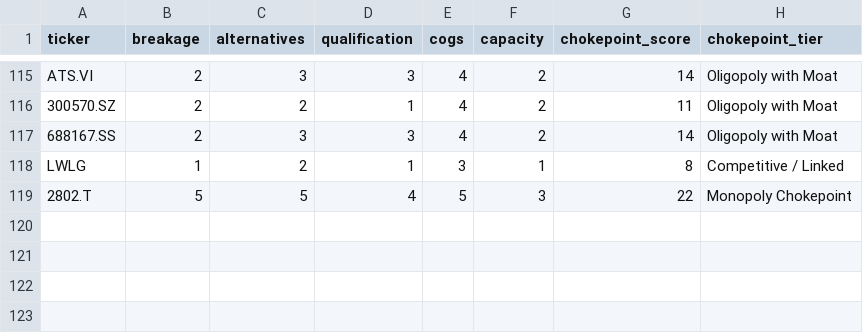
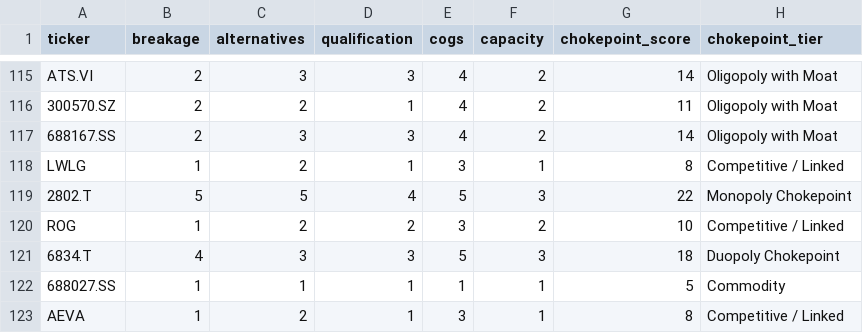
Before and after one commit to timlihk/Investing, a TSV file: ai-photonics/chokepoint_scores.tsv, drawn as a sheet; only a part is shown, gaps mark what is left out; the diff names each change by its address in the sheet, - before the commit and + after, or states it on an @@ line.

```diff
--- a/ai-photonics/chokepoint_scores.tsv
+++ b/ai-photonics/chokepoint_scores.tsv
+row 120: ROG | 1 | 2 | 2 | 3 | 2 | 10 | Competitive / Linked
+row 121: 6834.T | 4 | 3 | 3 | 5 | 3 | 18 | Duopoly Chokepoint
+row 122: 688027.SS | 1 | 1 | 1 | 1 | 1 | 5 | Commodity
+row 123: AEVA | 1 | 2 | 1 | 3 | 1 | 8 | Competitive / Linked
```
Also changed, not shown: ai-photonics/results.tsv, 4 other files.
